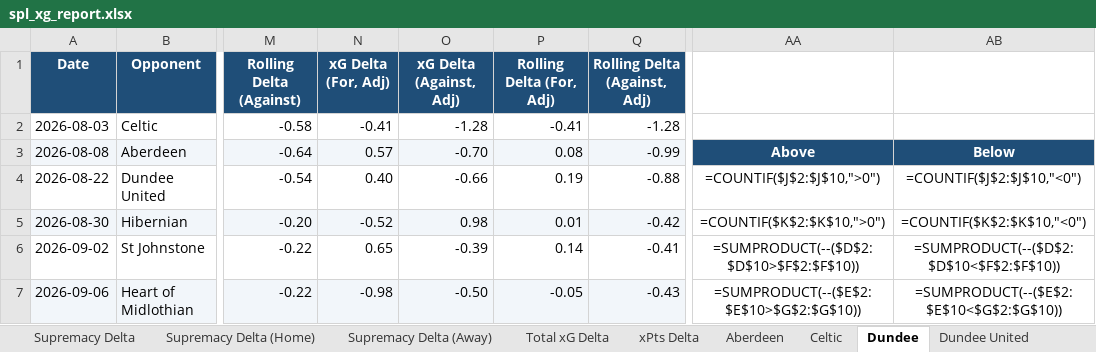
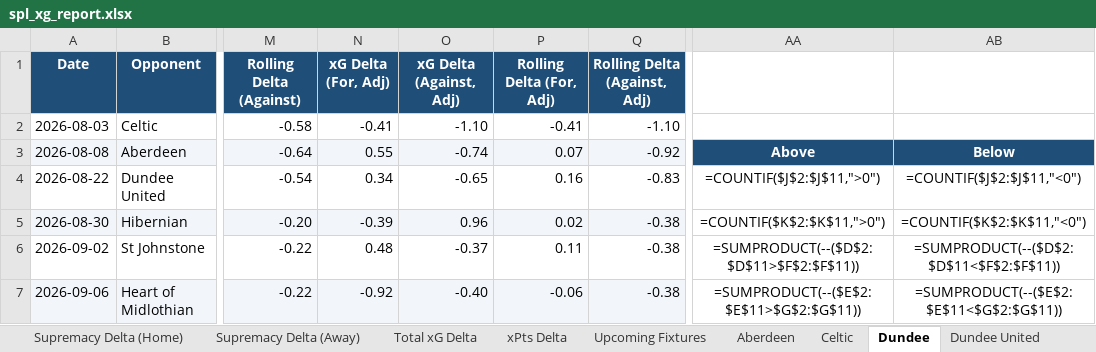
Before and after one commit to boylealert0209/efl-xg-model, an Excel workbook: data/spl_xg_report.xlsx, sheet Dundee, drawn as a sheet; only a part is shown, gaps mark what is left out; values as stored, in another font and other column widths than the file's, no borders; formulas without a stored value are shown as written; charts and pictures and conditional formats not drawn; the diff covers the shown part only; the diff names each change by its address in the sheet, - before the commit and + after, or states it on an @@ line.

```diff
--- a/data/spl_xg_report.xlsx (sheet Dundee)
+++ b/data/spl_xg_report.xlsx (sheet Dundee)
+sheet tab: Upcoming Fixtures
-O2 (xG Delta (Against, Adj)): -1.28
+O2 (xG Delta (Against, Adj)): -1.10
-Q2 (Rolling Delta (Against, Adj)): -1.28
+Q2 (Rolling Delta (Against, Adj)): -1.10
-N3 (xG Delta (For, Adj)): 0.57
+N3 (xG Delta (For, Adj)): 0.55
-O3 (xG Delta (Against, Adj)): -0.70
+O3 (xG Delta (Against, Adj)): -0.74
-P3 (Rolling Delta (For, Adj)): 0.08
+P3 (Rolling Delta (For, Adj)): 0.07
-Q3 (Rolling Delta (Against, Adj)): -0.99
+Q3 (Rolling Delta (Against, Adj)): -0.92
-N4 (xG Delta (For, Adj)): 0.40
+N4 (xG Delta (For, Adj)): 0.34
-O4 (xG Delta (Against, Adj)): -0.66
+O4 (xG Delta (Against, Adj)): -0.65
-P4 (Rolling Delta (For, Adj)): 0.19
+P4 (Rolling Delta (For, Adj)): 0.16
-Q4 (Rolling Delta (Against, Adj)): -0.88
+Q4 (Rolling Delta (Against, Adj)): -0.83
-AA4: =COUNTIF($J$2:$J$10,">0")
+AA4: =COUNTIF($J$2:$J$11,">0")
-AB4: =COUNTIF($J$2:$J$10,"<0")
+AB4: =COUNTIF($J$2:$J$11,"<0")
-N5 (xG Delta (For, Adj)): -0.52
+N5 (xG Delta (For, Adj)): -0.39
-O5 (xG Delta (Against, Adj)): 0.98
+O5 (xG Delta (Against, Adj)): 0.96
-P5 (Rolling Delta (For, Adj)): 0.01
+P5 (Rolling Delta (For, Adj)): 0.02
-Q5 (Rolling Delta (Against, Adj)): -0.42
+Q5 (Rolling Delta (Against, Adj)): -0.38
-AA5: =COUNTIF($K$2:$K$10,">0")
+AA5: =COUNTIF($K$2:$K$11,">0")
-AB5: =COUNTIF($K$2:$K$10,"<0")
+AB5: =COUNTIF($K$2:$K$11,"<0")
-N6 (xG Delta (For, Adj)): 0.65
+N6 (xG Delta (For, Adj)): 0.48
-O6 (xG Delta (Against, Adj)): -0.39
+O6 (xG Delta (Against, Adj)): -0.37
-P6 (Rolling Delta (For, Adj)): 0.14
+P6 (Rolling Delta (For, Adj)): 0.11
-Q6 (Rolling Delta (Against, Adj)): -0.41
+Q6 (Rolling Delta (Against, Adj)): -0.38
-AA6: =SUMPRODUCT(--($D$2:$D$10>$F$2:$F$10))
+AA6: =SUMPRODUCT(--($D$2:$D$11>$F$2:$F$11))
-AB6: =SUMPRODUCT(--($D$2:$D$10<$F$2:$F$10))
+AB6: =SUMPRODUCT(--($D$2:$D$11<$F$2:$F$11))
-N7 (xG Delta (For, Adj)): -0.98
+N7 (xG Delta (For, Adj)): -0.92
-O7 (xG Delta (Against, Adj)): -0.50
+O7 (xG Delta (Against, Adj)): -0.40
-P7 (Rolling Delta (For, Adj)): -0.05
+P7 (Rolling Delta (For, Adj)): -0.06
-Q7 (Rolling Delta (Against, Adj)): -0.43
+Q7 (Rolling Delta (Against, Adj)): -0.38
-AA7: =SUMPRODUCT(--($E$2:$E$10>$G$2:$G$10))
+AA7: =SUMPRODUCT(--($E$2:$E$11>$G$2:$G$11))
-AB7: =SUMPRODUCT(--($E$2:$E$10<$G$2:$G$10))
+AB7: =SUMPRODUCT(--($E$2:$E$11<$G$2:$G$11))
```
Also changed, not shown: 7 added rows, 7 removed rows, 51 edited cells, cell formats and merged cells elsewhere in this sheet, sheet Overview, sheet Home & Away Splits, sheet St Mirren, sheet Heart of Midlothian, sheet Kilmarnock, sheet Falkirk, 17 more sheets, charts or pictures, 7 other files.
